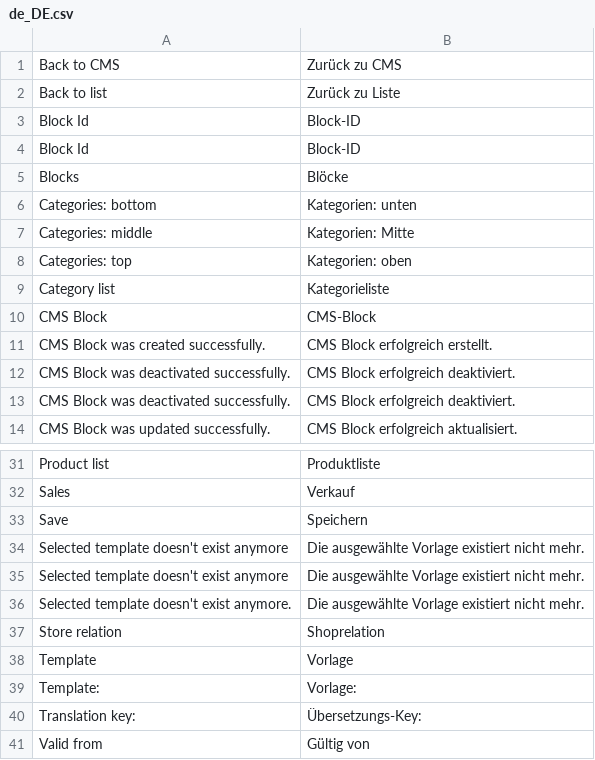
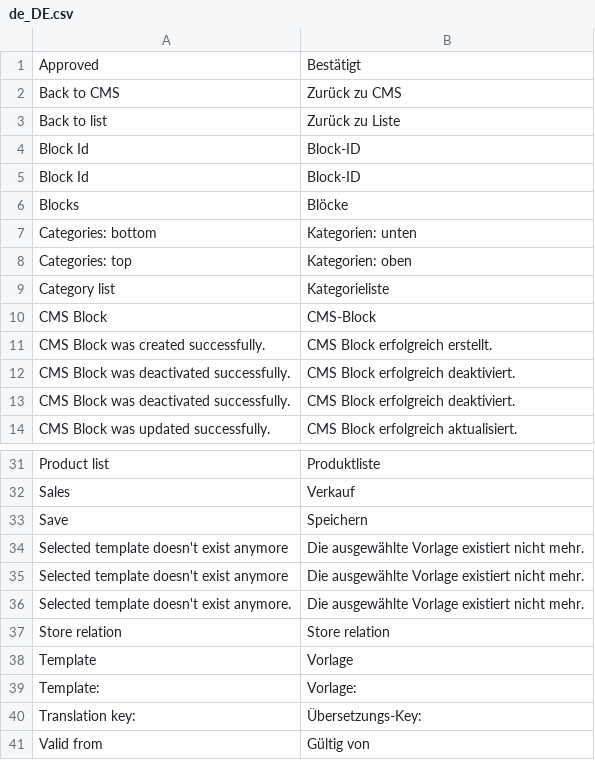
Before and after one commit to spryker/cms-block-gui, a CSV file: data/translation/Zed/de_DE.csv, drawn as a sheet; only a part is shown, gaps mark what is left out.

Commit message:
cc-2717 integrated translations files to its modules

```diff
--- a/data/translation/Zed/de_DE.csv
+++ b/data/translation/Zed/de_DE.csv
@@ -1 +1,2 @@
+Approved,Bestätigt
 "Back to CMS","Zurück zu CMS"
@@ -6,3 +7,2 @@ Blocks,Blöcke
 "Categories: bottom","Kategorien: unten"
-"Categories: middle","Kategorien: Mitte"
 "Categories: top","Kategorien: oben"
@@ -36,3 +36,3 @@ Save,Speichern
 "Selected template doesn't exist anymore.","Die ausgewählte Vorlage existiert nicht mehr."
-"Store relation",Shoprelation
+"Store relation","Store relation"
 Template,Vorlage
```
